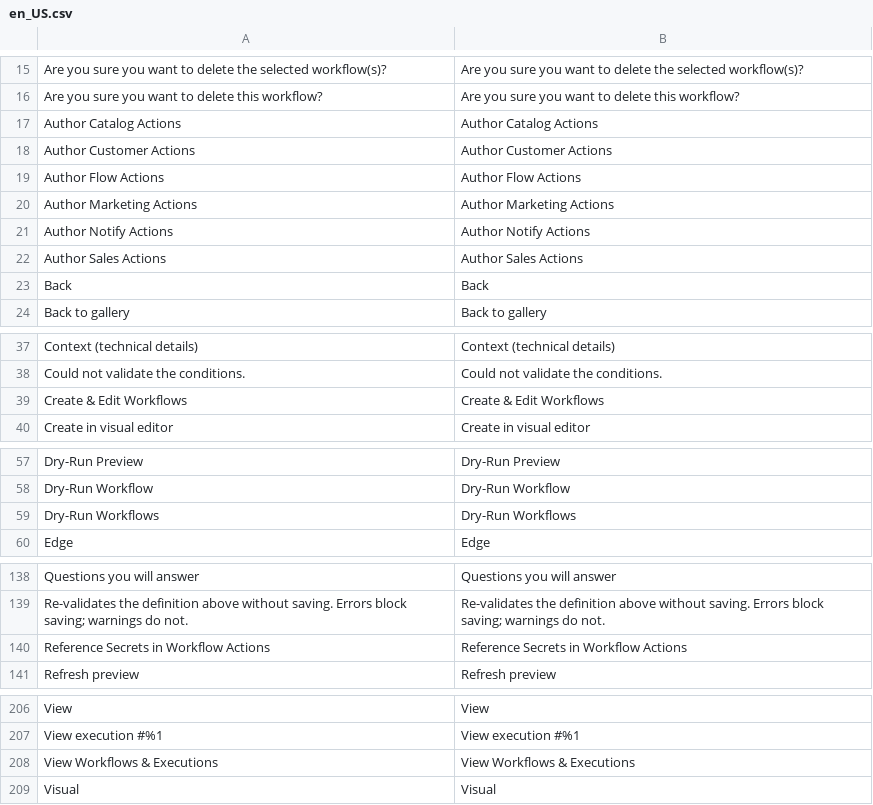
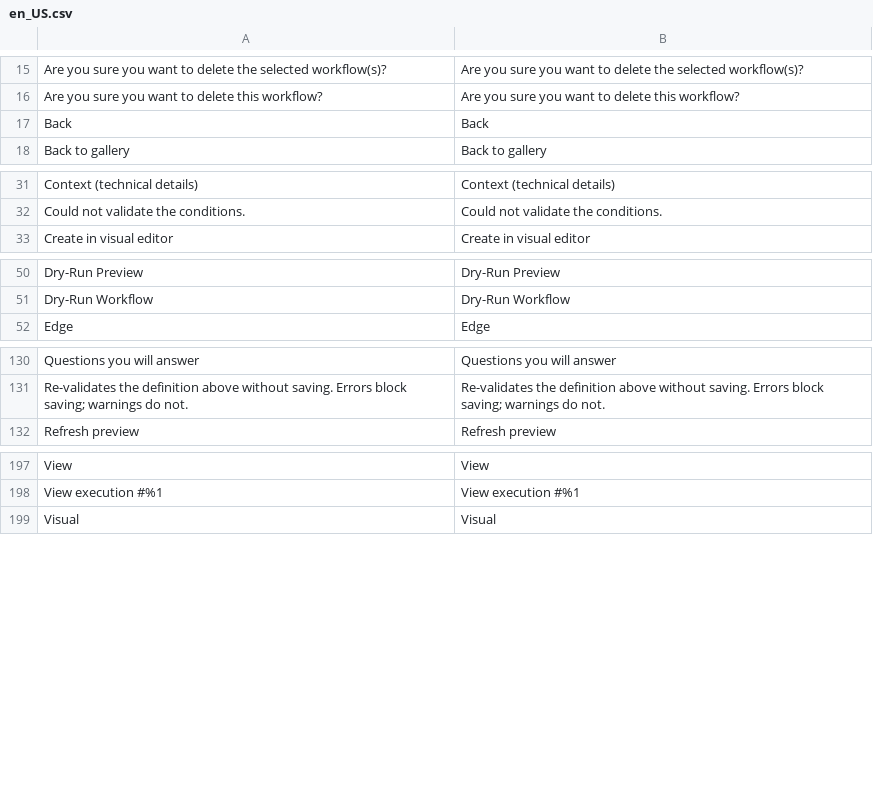
Before and after one commit to mage-os-lab/magento-workflows, a CSV file: src/module-workflows-admin-ui/i18n/en_US.csv, drawn as a sheet; only a part is shown, gaps mark what is left out.

```diff
--- a/src/module-workflows-admin-ui/i18n/en_US.csv
+++ b/src/module-workflows-admin-ui/i18n/en_US.csv
@@ -16,8 +16,2 @@
 "Are you sure you want to delete this workflow?","Are you sure you want to delete this workflow?"
-"Author Catalog Actions","Author Catalog Actions"
-"Author Customer Actions","Author Customer Actions"
-"Author Flow Actions","Author Flow Actions"
-"Author Marketing Actions","Author Marketing Actions"
-"Author Notify Actions","Author Notify Actions"
-"Author Sales Actions","Author Sales Actions"
 "Back","Back"
@@ -38,3 +32,2 @@
 "Could not validate the conditions.","Could not validate the conditions."
-"Create & Edit Workflows","Create & Edit Workflows"
 "Create in visual editor","Create in visual editor"
@@ -58,3 +51,2 @@
 "Dry-Run Workflow","Dry-Run Workflow"
-"Dry-Run Workflows","Dry-Run Workflows"
 "Edge","Edge"
@@ -139,3 +131,2 @@
 "Re-validates the definition above without saving. Errors block saving; warnings do not.","Re-validates the definition above without saving. Errors block saving; warnings do not."
-"Reference Secrets in Workflow Actions","Reference Secrets in Workflow Actions"
 "Refresh preview","Refresh preview"
@@ -207,3 +198,2 @@
 "View execution #%1","View execution #%1"
-"View Workflows & Executions","View Workflows & Executions"
 "Visual","Visual"
```
Also changed, not shown: src/module-workflows/i18n/en_US.csv, 33 other files.
